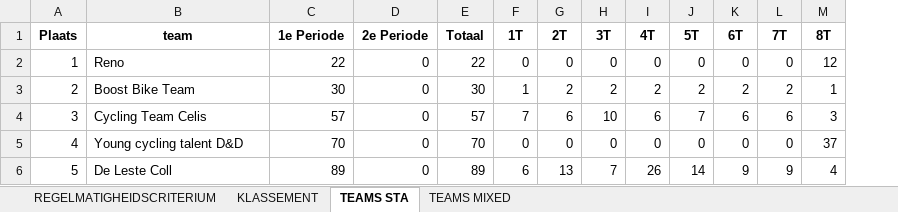
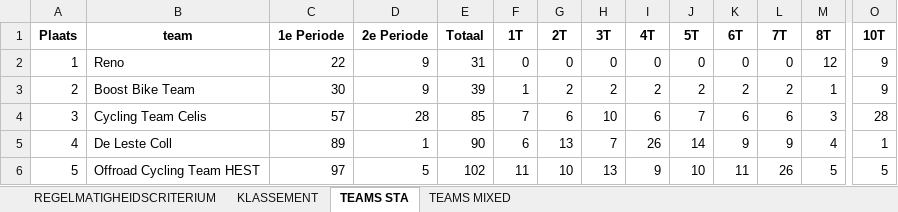
Before and after one commit to JustSeppe14/atb, an Excel workbook: wedstrijd_data_2025.xlsx, sheet TEAMS STA, drawn as a sheet; only a part is shown, gaps mark what is left out; values as stored, in another font and other column widths than the file's, no borders; the diff covers the shown part only; the diff names each change by its address in the sheet, - before the commit and + after, or states it on an @@ line.

```diff
--- a/wedstrijd_data_2025.xlsx (sheet TEAMS STA)
+++ b/wedstrijd_data_2025.xlsx (sheet TEAMS STA)
+column O (10T), rows 2-6: 9 | 9 | 28 | 1 | 5
-D2:D3 (2e Periode): 0
+D2:D3 (2e Periode): 9
-E2 (Totaal): 22
+E2 (Totaal): 31
-E3 (Totaal): 30
+E3 (Totaal): 39
-D4 (2e Periode): 0
+D4 (2e Periode): 28
-E4 (Totaal): 57
+E4 (Totaal): 85
-B5 (team): Young cycling talent D&D
+B5 (team): De Leste Coll
-C5 (1e Periode): 70
+C5 (1e Periode): 89
-D5 (2e Periode): 0
+D5 (2e Periode): 1
-E5 (Totaal): 70
+E5 (Totaal): 90
-F5 (1T): 0
+F5 (1T): 6
-G5 (2T): 0
+G5 (2T): 13
-H5 (3T): 0
+H5 (3T): 7
-I5 (4T): 0
+I5 (4T): 26
-J5 (5T): 0
+J5 (5T): 14
-K5 (6T): 0
+K5 (6T): 9
-L5 (7T): 0
+L5 (7T): 9
-M5 (8T): 37
+M5 (8T): 4
-B6 (team): De Leste Coll
+B6 (team): Offroad Cycling Team HEST
-C6 (1e Periode): 89
+C6 (1e Periode): 97
-D6 (2e Periode): 0
+D6 (2e Periode): 5
-E6 (Totaal): 89
+E6 (Totaal): 102
-F6 (1T): 6
+F6 (1T): 11
-G6 (2T): 13
+G6 (2T): 10
-H6 (3T): 7
+H6 (3T): 13
-I6 (4T): 26
+I6 (4T): 9
-J6 (5T): 14
+J6 (5T): 10
-K6 (6T): 9
+K6 (6T): 11
-L6 (7T): 9
+L6 (7T): 26
-M6 (8T): 4
+M6 (8T): 5
```
Also changed, not shown: 1568 edited cells elsewhere in this sheet, sheet KLASSEMENT, sheet REGELMATIGHEIDSCRITERIUM, sheet TEAMS MIXED, Deelnemers/deelnemerslijst 2025.xlsx, Result/finish.xlsx, 9 other files.
